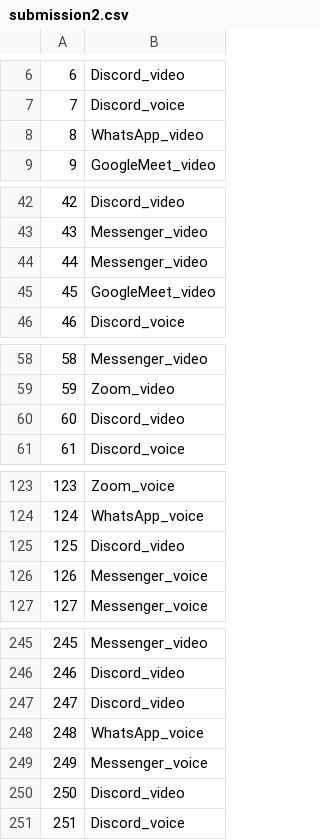
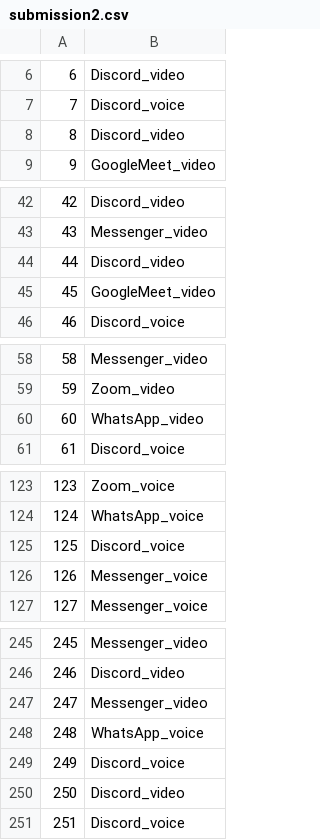
Before and after one commit to Manvi2525/task3_cubercupai, a CSV file: submission2.csv, drawn as a sheet; only a part is shown, gaps mark what is left out; the diff covers the shown part only.

```diff
--- a/submission2.csv
+++ b/submission2.csv
@@ -7,3 +7,3 @@
 7,Discord_voice
-8,WhatsApp_video
+8,Discord_video
 9,GoogleMeet_video
@@ -43,3 +43,3 @@
 43,Messenger_video
-44,Messenger_video
+44,Discord_video
 45,GoogleMeet_video
@@ -59,3 +59,3 @@
 59,Zoom_video
-60,Discord_video
+60,WhatsApp_video
 61,Discord_voice
@@ -124,3 +124,3 @@
 124,WhatsApp_voice
-125,Discord_video
+125,Discord_voice
 126,Messenger_voice
@@ -246,5 +246,5 @@
 246,Discord_video
-247,Discord_video
+247,Messenger_video
 248,WhatsApp_voice
-249,Messenger_voice
+249,Discord_voice
 250,Discord_video
```
Also changed, not shown: 3 edited cells elsewhere in this file, 1 other file.
